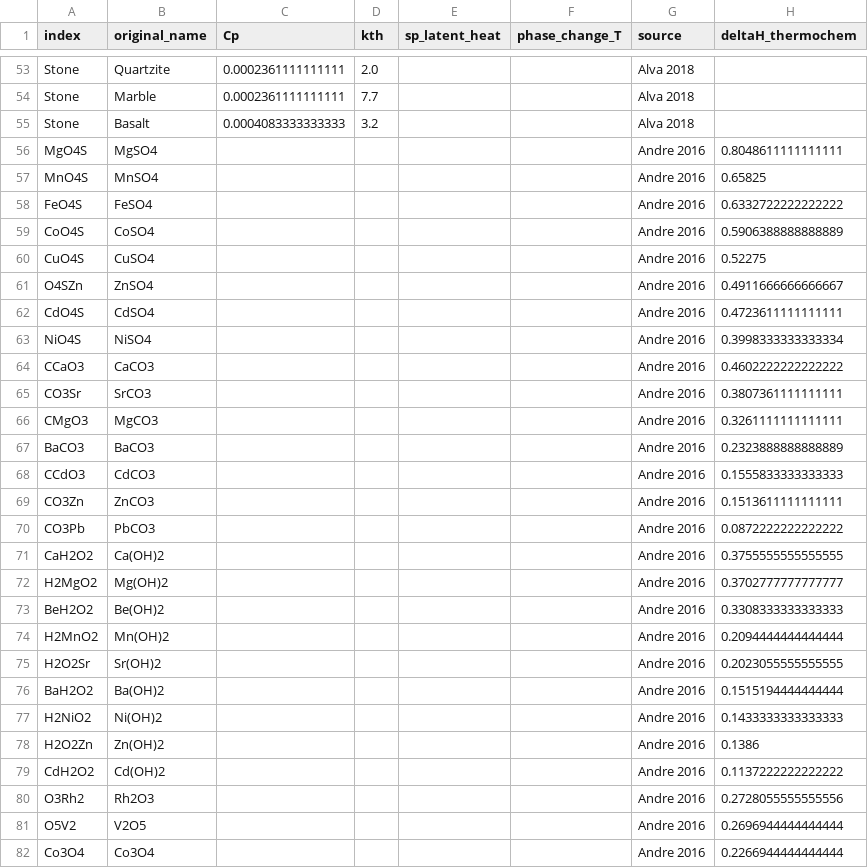
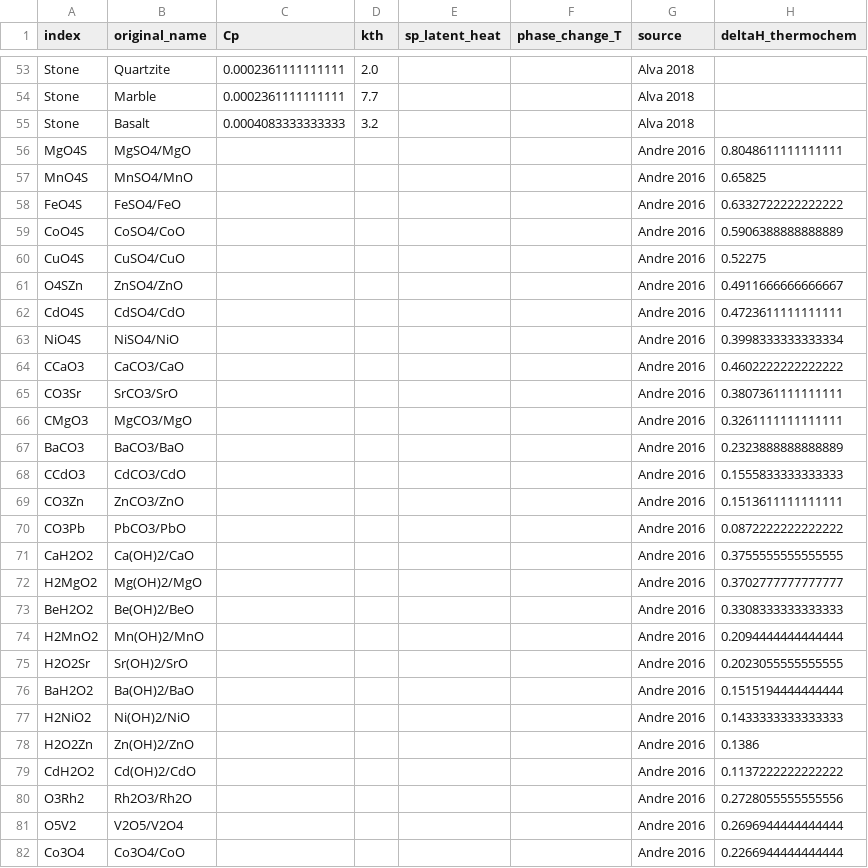
Before and after one commit to energy-storage-analysis/LDES-Survey, a CSV file: mat_cost/data/physprops.csv, drawn as a sheet; only a part is shown, gaps mark what is left out; the diff covers the shown part only; the diff names each change by its address in the sheet, - before the commit and + after, or states it on an @@ line.

Commit message:
tweak output and chemlookup andre 2016
wanted to adjust the output of oxides. also keep full reaction as orignal name

```diff
--- a/mat_cost/data/physprops.csv
+++ b/mat_cost/data/physprops.csv
-B56 (original_name): MgSO4
+B56 (original_name): MgSO4/MgO
-B57 (original_name): MnSO4
+B57 (original_name): MnSO4/MnO
-B58 (original_name): FeSO4
+B58 (original_name): FeSO4/FeO
-B59 (original_name): CoSO4
+B59 (original_name): CoSO4/CoO
-B60 (original_name): CuSO4
+B60 (original_name): CuSO4/CuO
-B61 (original_name): ZnSO4
+B61 (original_name): ZnSO4/ZnO
-B62 (original_name): CdSO4
+B62 (original_name): CdSO4/CdO
-B63 (original_name): NiSO4
+B63 (original_name): NiSO4/NiO
-B64 (original_name): CaCO3
+B64 (original_name): CaCO3/CaO
-B65 (original_name): SrCO3
+B65 (original_name): SrCO3/SrO
-B66 (original_name): MgCO3
+B66 (original_name): MgCO3/MgO
-B67 (original_name): BaCO3
+B67 (original_name): BaCO3/BaO
-B68 (original_name): CdCO3
+B68 (original_name): CdCO3/CdO
-B69 (original_name): ZnCO3
+B69 (original_name): ZnCO3/ZnO
-B70 (original_name): PbCO3
+B70 (original_name): PbCO3/PbO
-B71 (original_name): Ca(OH)2
+B71 (original_name): Ca(OH)2/CaO
-B72 (original_name): Mg(OH)2
+B72 (original_name): Mg(OH)2/MgO
-B73 (original_name): Be(OH)2
+B73 (original_name): Be(OH)2/BeO
-B74 (original_name): Mn(OH)2
+B74 (original_name): Mn(OH)2/MnO
-B75 (original_name): Sr(OH)2
+B75 (original_name): Sr(OH)2/SrO
-B76 (original_name): Ba(OH)2
+B76 (original_name): Ba(OH)2/BaO
-B77 (original_name): Ni(OH)2
+B77 (original_name): Ni(OH)2/NiO
-B78 (original_name): Zn(OH)2
+B78 (original_name): Zn(OH)2/ZnO
-B79 (original_name): Cd(OH)2
+B79 (original_name): Cd(OH)2/CdO
-B80 (original_name): Rh2O3
+B80 (original_name): Rh2O3/Rh2O
-B81 (original_name): V2O5
+B81 (original_name): V2O5/V2O4
-B82 (original_name): Co3O4
+B82 (original_name): Co3O4/CoO
```
Also changed, not shown: 1 removed row and 19 edited cells elsewhere in this file, mat_cost/data/mat_prices.csv, 3 other files.
